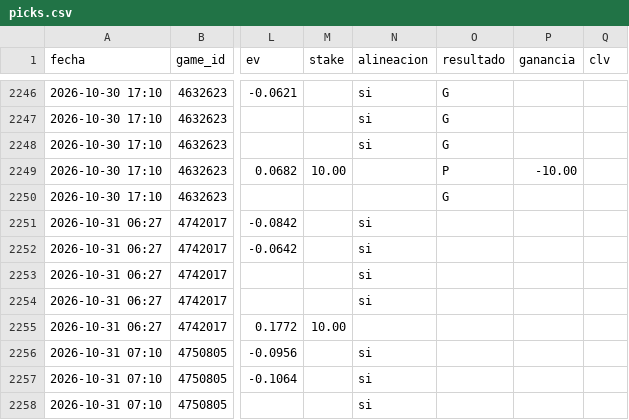
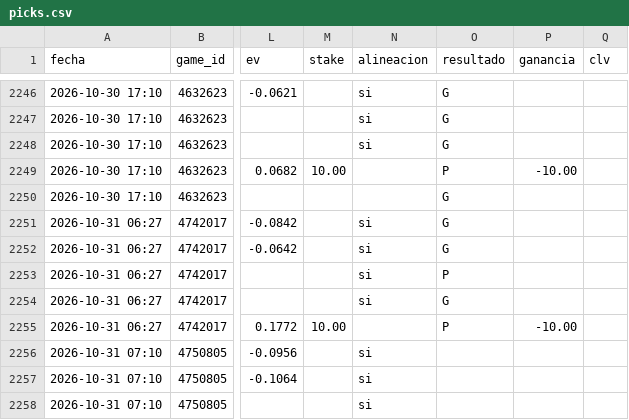
Before and after one commit to JoseVilcatoma/picks-bot, a CSV file: data/picks.csv, drawn as a sheet; only a part is shown, gaps mark what is left out; the diff names each change by its address in the sheet, - before the commit and + after, or states it on an @@ line.

```diff
--- a/data/picks.csv
+++ b/data/picks.csv
-O2251:O2252 (resultado): (empty)
+O2251:O2252 (resultado): G
-O2253 (resultado): (empty)
+O2253 (resultado): P
-O2254 (resultado): (empty)
+O2254 (resultado): G
-O2255 (resultado): (empty)
+O2255 (resultado): P
-P2255 (ganancia): (empty)
+P2255 (ganancia): -10.00
```
Also changed, not shown: 4 other files.
